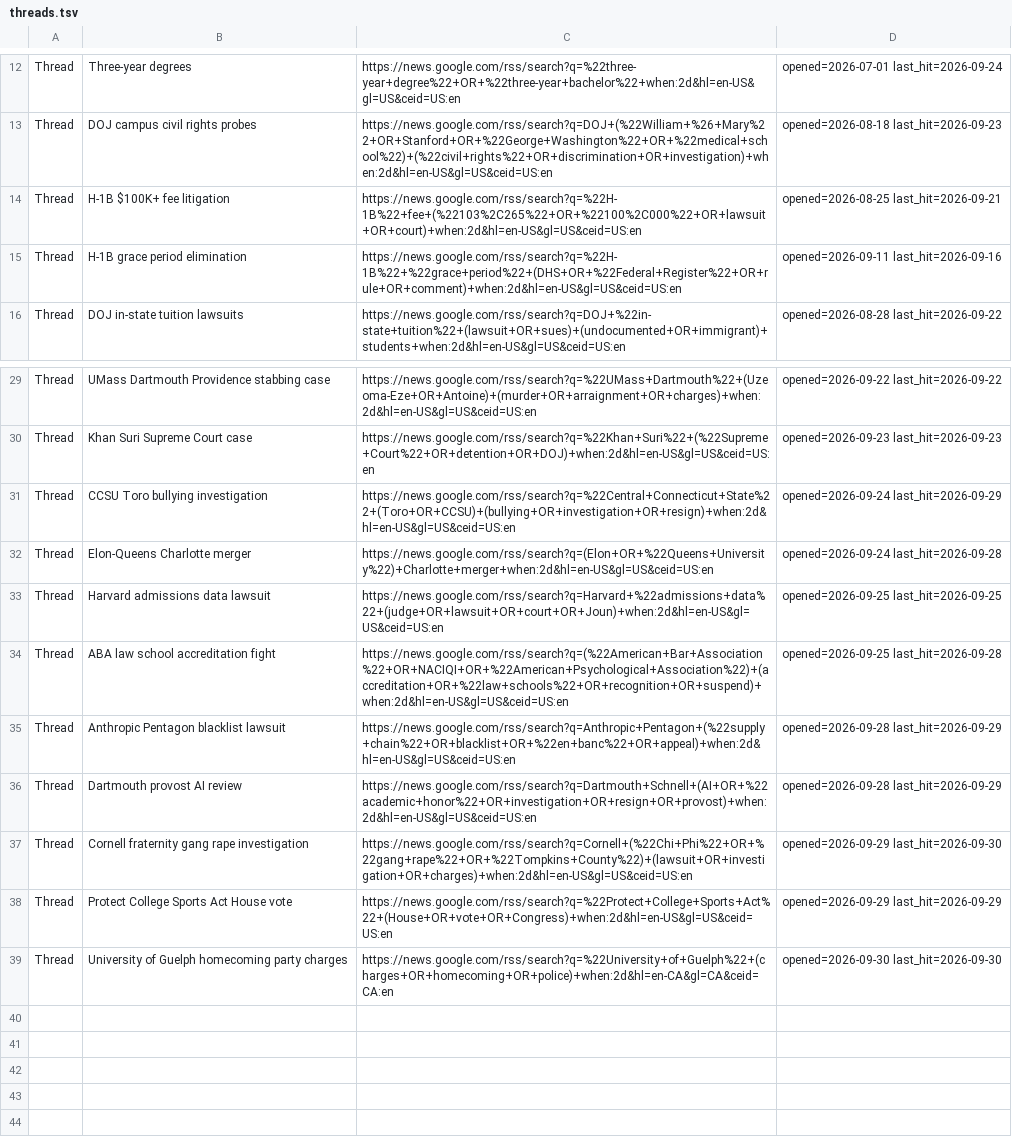
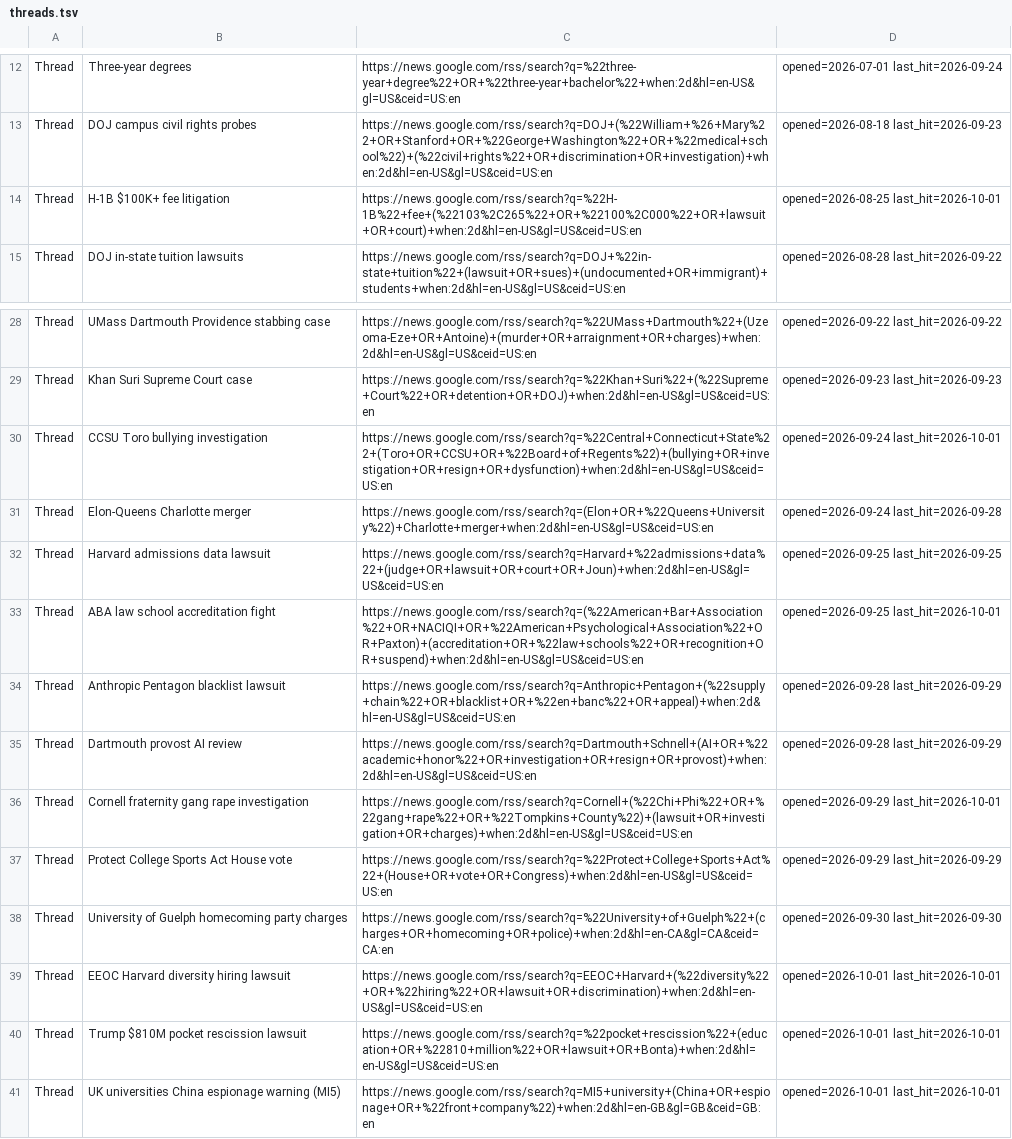
Before and after one commit to zchristensen-nu/morning-briefing, a TSV file: threads.tsv, drawn as a sheet; only a part is shown, gaps mark what is left out.

```diff
--- a/threads.tsv
+++ b/threads.tsv
@@ -13,4 +13,3 @@ Thread	Three-year degrees	https://news.google.com/rss/search?q=%22three-year+deg
 Thread	DOJ campus civil rights probes	https://news.google.com/rss/search?q=DOJ+(%22William+%26+Mary%22+OR+Stanford+OR+%22George+Washington%22+OR+%22medical+school%22)+(%22civil+rights%22+OR+discrimination+OR+investigation)+when:2d&hl=en-US&gl=US&ceid=US:en	opened=2026-08-18 last_hit=2026-09-23
-Thread	H-1B $100K+ fee litigation	https://news.google.com/rss/search?q=%22H-1B%22+fee+(%22103%2C265%22+OR+%22100%2C000%22+OR+lawsuit+OR+court)+when:2d&hl=en-US&gl=US&ceid=US:en	opened=2026-08-25 last_hit=2026-09-21
-Thread	H-1B grace period elimination	https://news.google.com/rss/search?q=%22H-1B%22+%22grace+period%22+(DHS+OR+%22Federal+Register%22+OR+rule+OR+comment)+when:2d&hl=en-US&gl=US&ceid=US:en	opened=2026-09-11 last_hit=2026-09-16
+Thread	H-1B $100K+ fee litigation	https://news.google.com/rss/search?q=%22H-1B%22+fee+(%22103%2C265%22+OR+%22100%2C000%22+OR+lawsuit+OR+court)+when:2d&hl=en-US&gl=US&ceid=US:en	opened=2026-08-25 last_hit=2026-10-01
 Thread	DOJ in-state tuition lawsuits	https://news.google.com/rss/search?q=DOJ+%22in-state+tuition%22+(lawsuit+OR+sues)+(undocumented+OR+immigrant)+students+when:2d&hl=en-US&gl=US&ceid=US:en	opened=2026-08-28 last_hit=2026-09-22
@@ -30,10 +29,13 @@ Thread	UMass Dartmouth Providence stabbing case	https://news.google.com/rss/sear
 Thread	Khan Suri Supreme Court case	https://news.google.com/rss/search?q=%22Khan+Suri%22+(%22Supreme+Court%22+OR+detention+OR+DOJ)+when:2d&hl=en-US&gl=US&ceid=US:en	opened=2026-09-23 last_hit=2026-09-23
-Thread	CCSU Toro bullying investigation	https://news.google.com/rss/search?q=%22Central+Connecticut+State%22+(Toro+OR+CCSU)+(bullying+OR+investigation+OR+resign)+when:2d&hl=en-US&gl=US&ceid=US:en	opened=2026-09-24 last_hit=2026-09-29
+Thread	CCSU Toro bullying investigation	https://news.google.com/rss/search?q=%22Central+Connecticut+State%22+(Toro+OR+CCSU+OR+%22Board+of+Regents%22)+(bullying+OR+investigation+OR+resign+OR+dysfunction)+when:2d&hl=en-US&gl=US&ceid=US:en	opened=2026-09-24 last_hit=2026-10-01
 Thread	Elon-Queens Charlotte merger	https://news.google.com/rss/search?q=(Elon+OR+%22Queens+University%22)+Charlotte+merger+when:2d&hl=en-US&gl=US&ceid=US:en	opened=2026-09-24 last_hit=2026-09-28
 Thread	Harvard admissions data lawsuit	https://news.google.com/rss/search?q=Harvard+%22admissions+data%22+(judge+OR+lawsuit+OR+court+OR+Joun)+when:2d&hl=en-US&gl=US&ceid=US:en	opened=2026-09-25 last_hit=2026-09-25
-Thread	ABA law school accreditation fight	https://news.google.com/rss/search?q=(%22American+Bar+Association%22+OR+NACIQI+OR+%22American+Psychological+Association%22)+(accreditation+OR+%22law+schools%22+OR+recognition+OR+suspend)+when:2d&hl=en-US&gl=US&ceid=US:en	opened=2026-09-25 last_hit=2026-09-28
+Thread	ABA law school accreditation fight	https://news.google.com/rss/search?q=(%22American+Bar+Association%22+OR+NACIQI+OR+%22American+Psychological+Association%22+OR+Paxton)+(accreditation+OR+%22law+schools%22+OR+recognition+OR+suspend)+when:2d&hl=en-US&gl=US&ceid=US:en	opened=2026-09-25 last_hit=2026-10-01
 Thread	Anthropic Pentagon blacklist lawsuit	https://news.google.com/rss/search?q=Anthropic+Pentagon+(%22supply+chain%22+OR+blacklist+OR+%22en+banc%22+OR+appeal)+when:2d&hl=en-US&gl=US&ceid=US:en	opened=2026-09-28 last_hit=2026-09-29
 Thread	Dartmouth provost AI review	https://news.google.com/rss/search?q=Dartmouth+Schnell+(AI+OR+%22academic+honor%22+OR+investigation+OR+resign+OR+provost)+when:2d&hl=en-US&gl=US&ceid=US:en	opened=2026-09-28 last_hit=2026-09-29
-Thread	Cornell fraternity gang rape investigation	https://news.google.com/rss/search?q=Cornell+(%22Chi+Phi%22+OR+%22gang+rape%22+OR+%22Tompkins+County%22)+(lawsuit+OR+investigation+OR+charges)+when:2d&hl=en-US&gl=US&ceid=US:en	opened=2026-09-29 last_hit=2026-09-30
+Thread	Cornell fraternity gang rape investigation	https://news.google.com/rss/search?q=Cornell+(%22Chi+Phi%22+OR+%22gang+rape%22+OR+%22Tompkins+County%22)+(lawsuit+OR+investigation+OR+charges)+when:2d&hl=en-US&gl=US&ceid=US:en	opened=2026-09-29 last_hit=2026-10-01
 Thread	Protect College Sports Act House vote	https://news.google.com/rss/search?q=%22Protect+College+Sports+Act%22+(House+OR+vote+OR+Congress)+when:2d&hl=en-US&gl=US&ceid=US:en	opened=2026-09-29 last_hit=2026-09-29
 Thread	University of Guelph homecoming party charges	https://news.google.com/rss/search?q=%22University+of+Guelph%22+(charges+OR+homecoming+OR+police)+when:2d&hl=en-CA&gl=CA&ceid=CA:en	opened=2026-09-30 last_hit=2026-09-30
+Thread	EEOC Harvard diversity hiring lawsuit	https://news.google.com/rss/search?q=EEOC+Harvard+(%22diversity%22+OR+%22hiring%22+OR+lawsuit+OR+discrimination)+when:2d&hl=en-US&gl=US&ceid=US:en	opened=2026-10-01 last_hit=2026-10-01
+Thread	Trump $810M pocket rescission lawsuit	https://news.google.com/rss/search?q=%22pocket+rescission%22+(education+OR+%22810+million%22+OR+lawsuit+OR+Bonta)+when:2d&hl=en-US&gl=US&ceid=US:en	opened=2026-10-01 last_hit=2026-10-01
+Thread	UK universities China espionage warning (MI5)	https://news.google.com/rss/search?q=MI5+university+(China+OR+espionage+OR+%22front+company%22)+when:2d&hl=en-GB&gl=GB&ceid=GB:en	opened=2026-10-01 last_hit=2026-10-01
```
Also changed, not shown: 3 other files.
